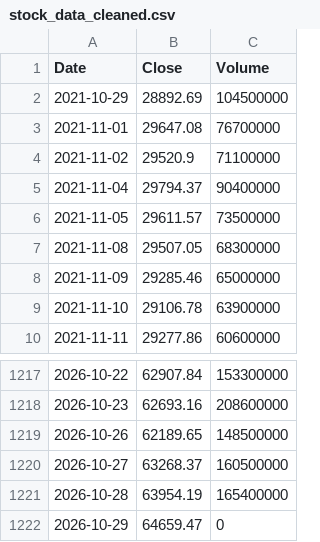
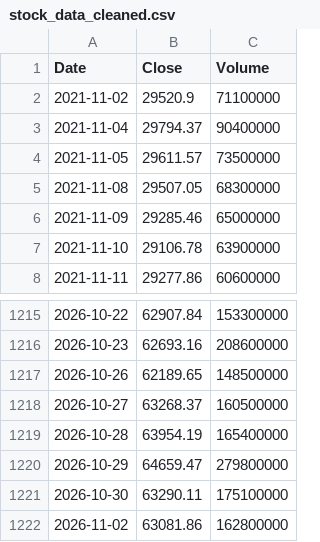
Before and after one commit to rxo-1-2-3/-, a CSV file: docs/stock_data_cleaned.csv, drawn as a sheet; only a part is shown, gaps mark what is left out.

```diff
--- a/docs/stock_data_cleaned.csv
+++ b/docs/stock_data_cleaned.csv
@@ -1,4 +1,2 @@
 Date,Close,Volume
-2021-10-29,28892.69,104500000
-2021-11-01,29647.08,76700000
 2021-11-02,29520.9,71100000
@@ -1221,2 +1219,4 @@ Date,Close,Volume
 2026-10-28,63954.19,165400000
-2026-10-29,64659.47,0
+2026-10-29,64659.47,279800000
+2026-10-30,63290.11,175100000
+2026-11-02,63081.86,162800000
```
